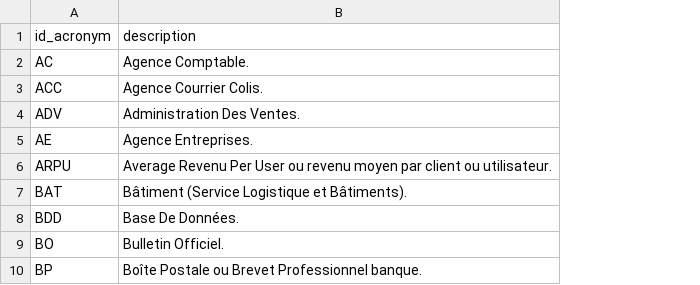
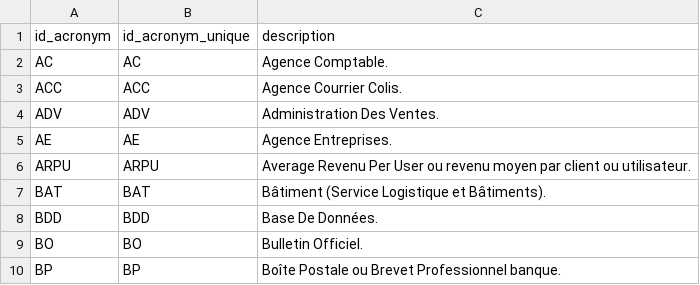
Before and after one commit to opt-nc/odata-acronyms, a CSV file: data/acronyms_optnc.csv, drawn as a sheet; only a part is shown; the diff names each change by its address in the sheet, - before the commit and + after, or states it on an @@ line.

Commit message:
Update acronyms_optnc.csv
cf #9

```diff
--- a/data/acronyms_optnc.csv
+++ b/data/acronyms_optnc.csv
+column B (id_acronym_unique), rows 2-10: AC | ACC | ADV | AE | ARPU | BAT | BDD | BO | BP
```
